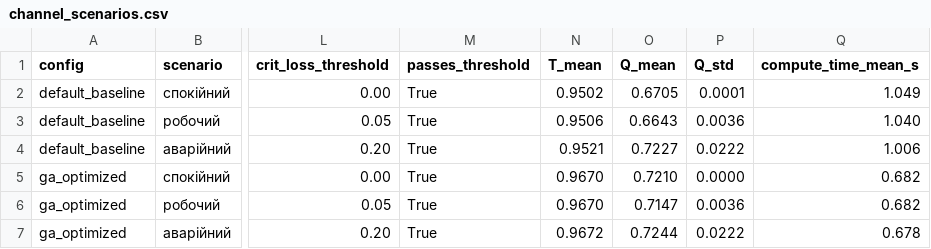
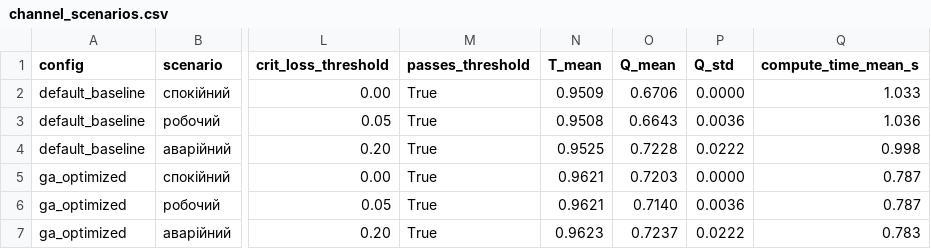
Before and after one commit to JDHfLover/project_bbsby, a CSV file: results/channel_scenarios.csv, drawn as a sheet; only a part is shown, gaps mark what is left out; the diff names each change by its address in the sheet, - before the commit and + after, or states it on an @@ line.

```diff
--- a/results/channel_scenarios.csv
+++ b/results/channel_scenarios.csv
-N2 (T_mean): 0.9502
+N2 (T_mean): 0.9509
-O2 (Q_mean): 0.6705
+O2 (Q_mean): 0.6706
-P2 (Q_std): 0.0001
+P2 (Q_std): 0.0000
-Q2 (compute_time_mean_s): 1.049
+Q2 (compute_time_mean_s): 1.033
-N3 (T_mean): 0.9506
+N3 (T_mean): 0.9508
-Q3 (compute_time_mean_s): 1.040
+Q3 (compute_time_mean_s): 1.036
-N4 (T_mean): 0.9521
+N4 (T_mean): 0.9525
-O4 (Q_mean): 0.7227
+O4 (Q_mean): 0.7228
-Q4 (compute_time_mean_s): 1.006
+Q4 (compute_time_mean_s): 0.998
-N5:N6 (T_mean): 0.9670
+N5:N6 (T_mean): 0.9621
-O5 (Q_mean): 0.7210
+O5 (Q_mean): 0.7203
-Q5:Q6 (compute_time_mean_s): 0.682
+Q5:Q6 (compute_time_mean_s): 0.787
-O6 (Q_mean): 0.7147
+O6 (Q_mean): 0.7140
-N7 (T_mean): 0.9672
+N7 (T_mean): 0.9623
-O7 (Q_mean): 0.7244
+O7 (Q_mean): 0.7237
-Q7 (compute_time_mean_s): 0.678
+Q7 (compute_time_mean_s): 0.783
```
Also changed, not shown: results/dp_vs_greedy.csv, results/huffman_vs_arithmetic_v2.csv, 46 other files.
